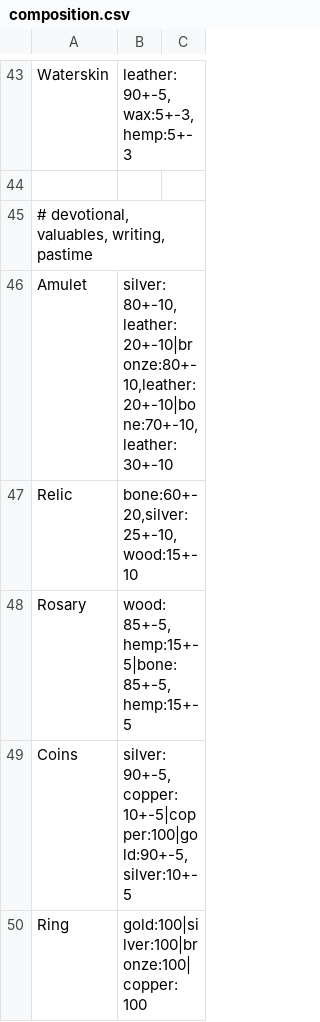
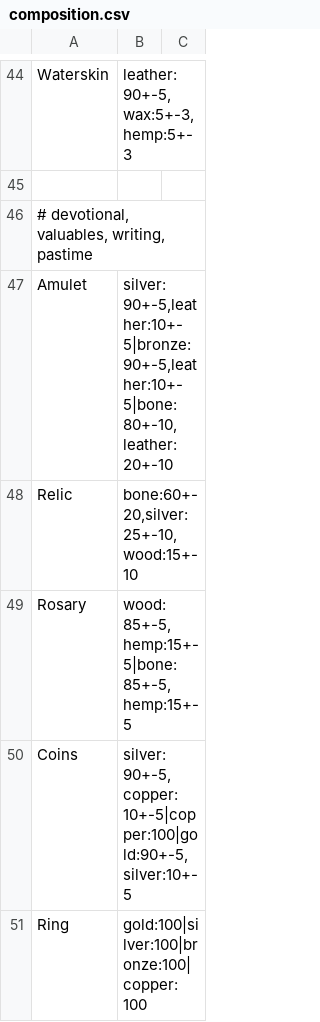
Before and after one commit to worsoc/socialworld, a CSV file: src/main/resources/org/socialworld/tools/dct/composition.csv, drawn as a sheet; only a part is shown, gaps mark what is left out; the diff covers the shown part only.

```diff
--- a/src/main/resources/org/socialworld/tools/dct/composition.csv
+++ b/src/main/resources/org/socialworld/tools/dct/composition.csv
@@ -45,3 +46,3 @@ Waterskin;leather:90+-5,wax:5+-3,hemp:5+-3
 # devotional, valuables, writing, pastime
-Amulet;silver:80+-10,leather:20+-10|bronze:80+-10,leather:20+-10|bone:70+-10,leather:30+-10
+Amulet;silver:90+-5,leather:10+-5|bronze:90+-5,leather:10+-5|bone:80+-10,leather:20+-10
 Relic;bone:60+-20,silver:25+-10,wood:15+-10
```
Also changed, not shown: 1 added row and 18 edited cells elsewhere in this file, 4 other files.
